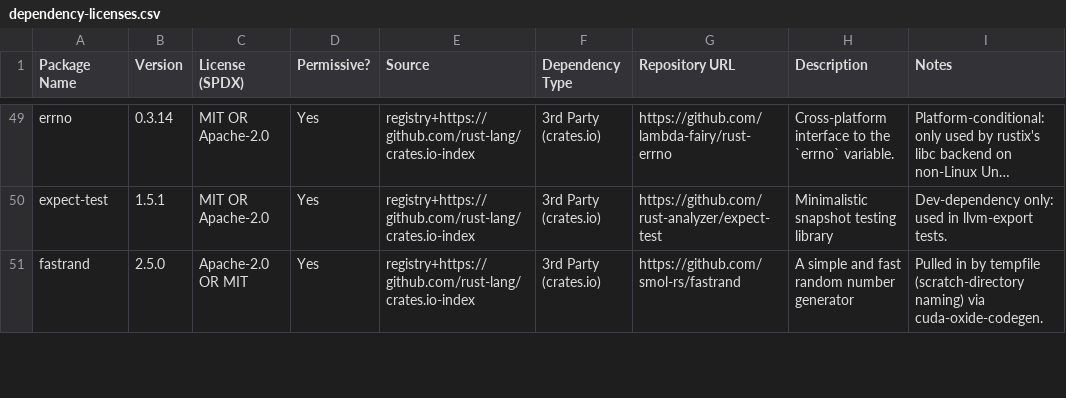
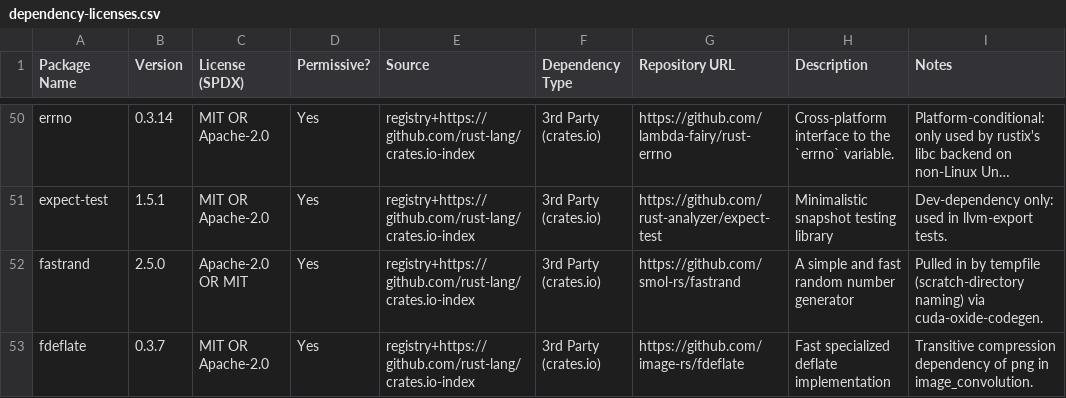
Before and after one commit to 0xOsiris/cuda-oxide, a CSV file: dependency-licenses.csv, drawn as a sheet; only a part is shown, gaps mark what is left out; long unchanged cells end in …; the diff covers the shown part only.

Commit message:
feat(examples): add image convolution example
Signed-off-by: Yunus Mutlu <mutluyunus708@gmail.com>

```diff
--- a/dependency-licenses.csv
+++ b/dependency-licenses.csv
@@ -51 +52,2 @@ expect-test,1.5.1,MIT OR Apache-2.0,Yes,registry+https://github.com/rust-lang/cr
 fastrand,2.5.0,Apache-2.0 OR MIT,Yes,registry+https://github.com/rust-lang/crates.io-index,3rd Party (crates.io),https://github.com/smol-rs/fastrand,A simple and fast random number generator,Pulled in by tempfile (scratch-directory naming) via cuda-oxide-codegen.
+fdeflate,0.3.7,MIT OR Apache-2.0,Yes,registry+https://github.com/rust-lang/crates.io-index,3rd Party (crates.io),https://github.com/image-rs/fdeflate,Fast specialized deflate implementation,Transitive compression dependency of png in image_convolution.
```
Also changed, not shown: 6 added rows elsewhere in this file, 8 other files.
